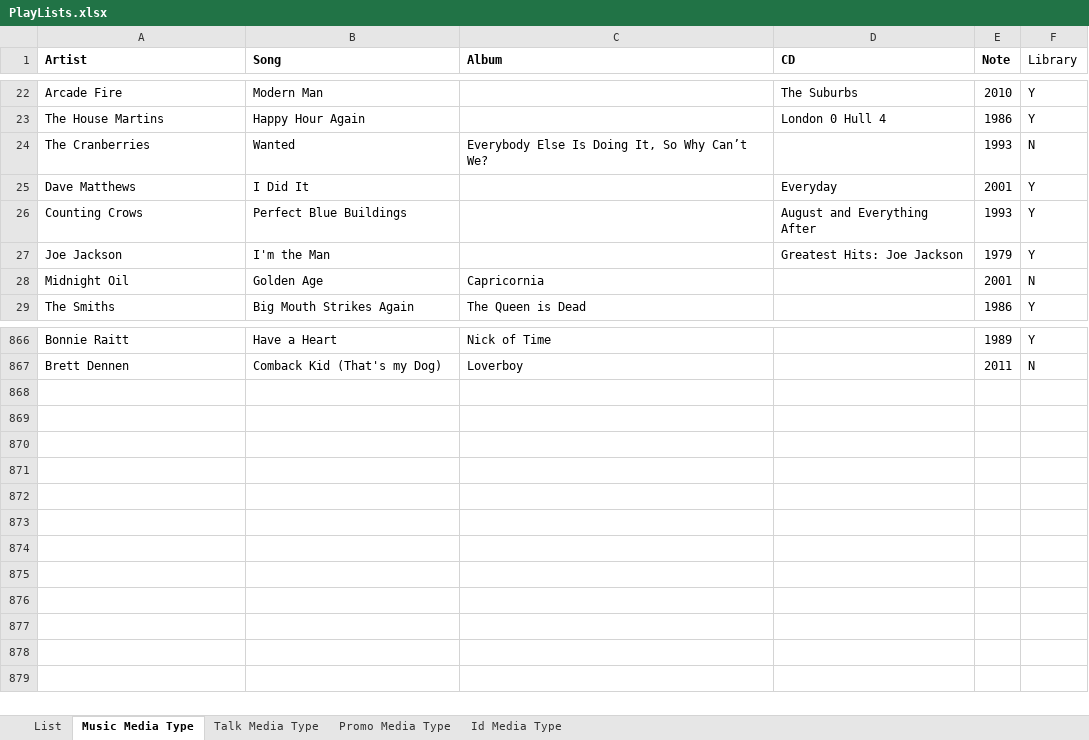
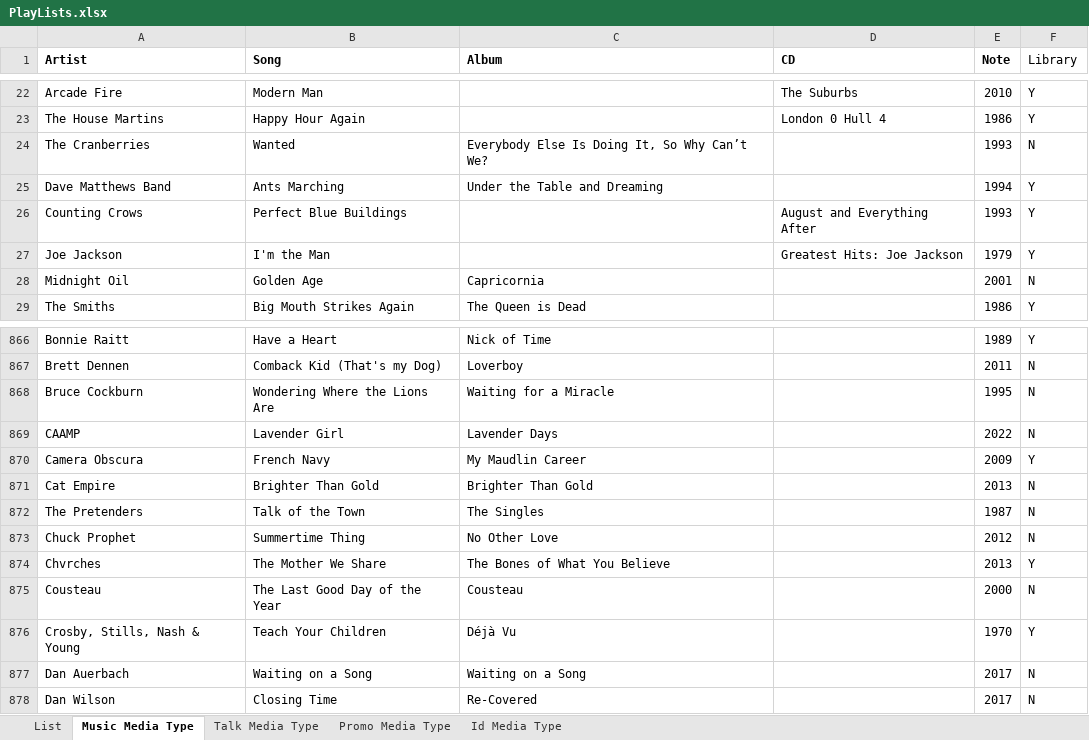
Before and after one commit to brianmcgrathnet/onlineradio, an Excel workbook: PlayLists.xlsx, sheet Music Media Type, drawn as a sheet; only a part is shown, gaps mark what is left out; values as stored, in another font and other column widths than the file's, no borders; removed rows and columns are numbered as before the commit, all else as after; the diff names each change by its address in the sheet, - before the commit and + after, or states it on an @@ line.

Commit message:
updates

```diff
--- a/PlayLists.xlsx (sheet Music Media Type)
+++ b/PlayLists.xlsx (sheet Music Media Type)
-row 25: Dave Matthews | I Did It |  | Everyday | 2001 | Y
+row 25: Dave Matthews Band | Ants Marching | Under the Table and Dreaming |  | 1994 | Y
+row 868: Bruce Cockburn | Wondering Where the Lions Are | Waiting for a Miracle |  | 1995 | N
+row 869: CAAMP | Lavender Girl | Lavender Days |  | 2022 | N
+row 870: Camera Obscura | French Navy | My Maudlin Career |  | 2009 | Y
+row 871: Cat Empire | Brighter Than Gold | Brighter Than Gold |  | 2013 | N
+row 872: The Pretenders | Talk of the Town | The Singles |  | 1987 | N
+row 873: Chuck Prophet | Summertime Thing | No Other Love |  | 2012 | N
+row 874: Chvrches | The Mother We Share | The Bones of What You Believe |  | 2013 | Y
+row 875: Cousteau | The Last Good Day of the Year | Cousteau |  | 2000 | N
+row 876: Crosby, Stills, Nash & Young | Teach Your Children | Déjà Vu |  | 1970 | Y
+row 877: Dan Auerbach | Waiting on a Song | Waiting on a Song |  | 2017 | N
+row 878: Dan Wilson | Closing Time | Re-Covered |  | 2017 | N
```
Also changed, not shown: sheet List.
